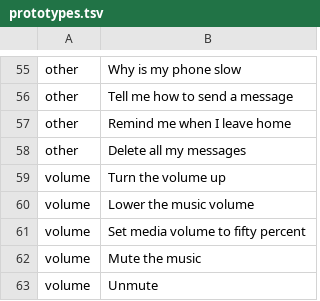
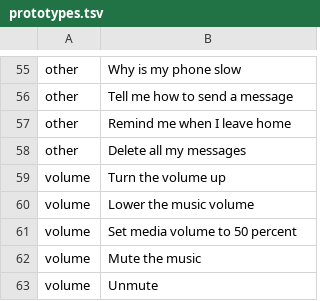
Before and after one commit to SinCosMay/pocket-agent, a TSV file: app/src/main/assets/quickcommands/prototypes.tsv, drawn as a sheet; only a part is shown, gaps mark what is left out.

Commit message:
Harden quick command disambiguation and validation

```diff
--- a/app/src/main/assets/quickcommands/prototypes.tsv
+++ b/app/src/main/assets/quickcommands/prototypes.tsv
@@ -60,3 +60,3 @@ volume	Turn the volume up
 volume	Lower the music volume
-volume	Set media volume to fifty percent
+volume	Set media volume to 50 percent
 volume	Mute the music
```
Also changed, not shown: 17 other files.
